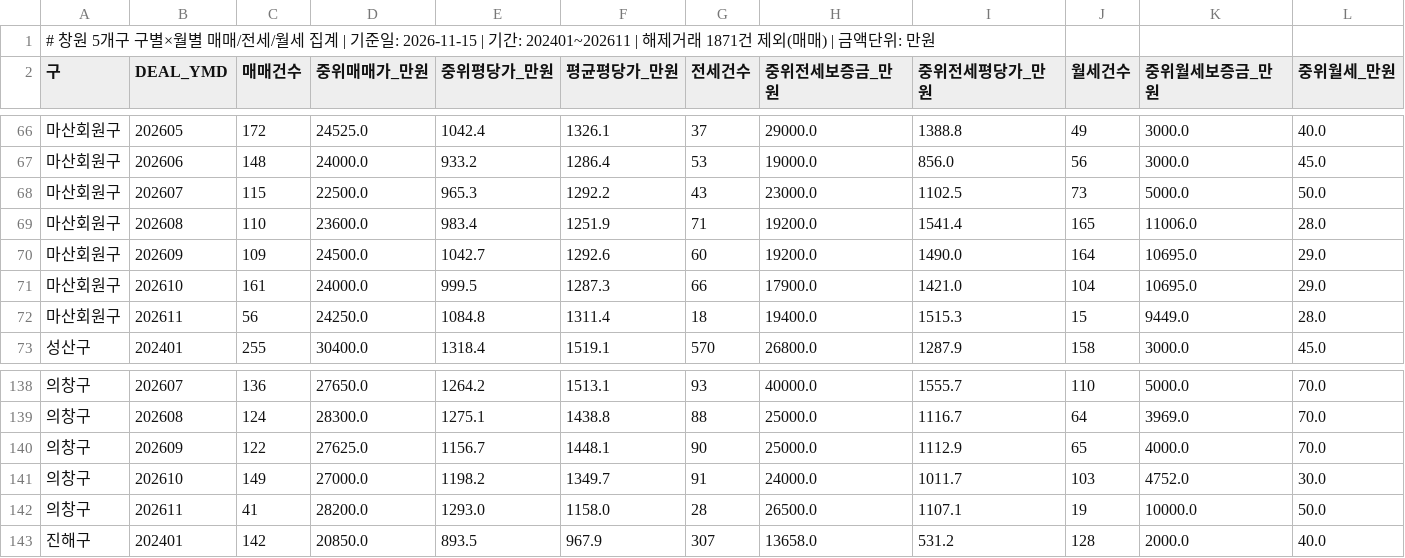
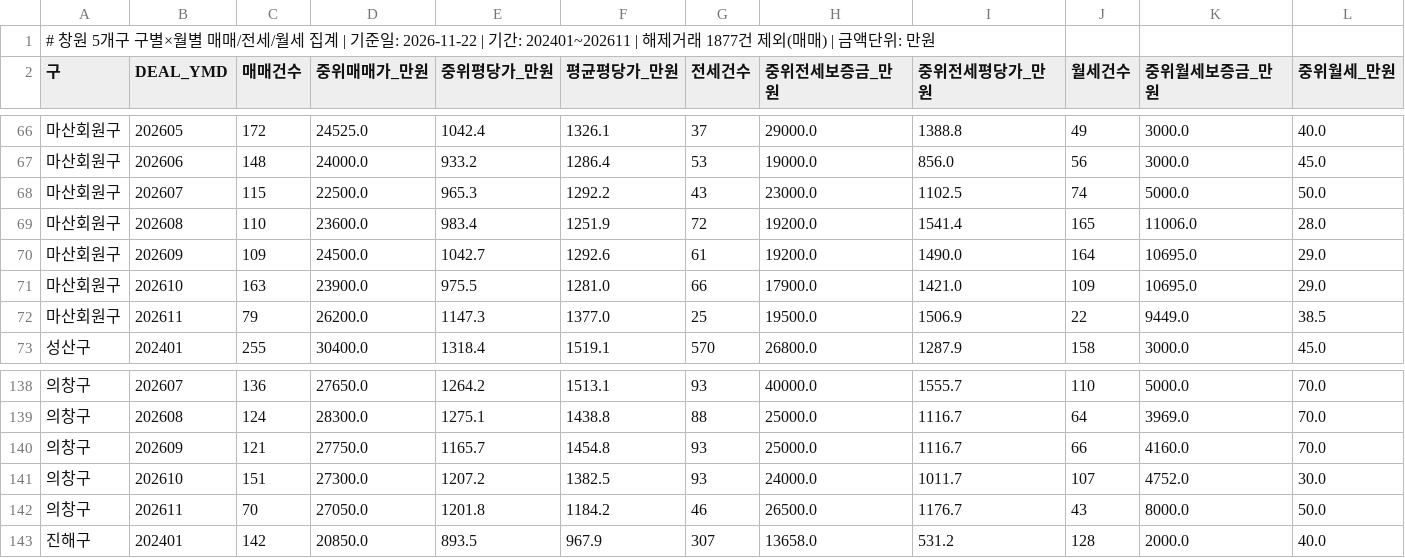
Before and after one commit to gkdlabs01/changwon-apt-data, a CSV file: data/light/changwon_구별_월별집계.csv, drawn as a sheet; only a part is shown, gaps mark what is left out; the diff covers the shown part only.

```diff
--- a/data/light/changwon_구별_월별집계.csv
+++ b/data/light/changwon_구별_월별집계.csv
@@ -1,2 +1,2 @@
-# 창원 5개구 구별×월별 매매/전세/월세 집계 | 기준일: 2026-11-15 | 기간: 202401~202611 | 해제거래 1871건 제외(매매) | 금액단위: 만원
+# 창원 5개구 구별×월별 매매/전세/월세 집계 | 기준일: 2026-11-22 | 기간: 202401~202611 | 해제거래 1877건 제외(매매) | 금액단위: 만원
 구,DEAL_YMD,매매건수,중위매매가_만원,중위평당가_만원,평균평당가_만원,전세건수,중위전세보증금_만원,중위전세평당가_만원,월세건수,중위월세보증금_만원,중위월세_만원
@@ -67,7 +67,7 @@
 마산회원구,202606,148,24000.0,933.2,1286.4,53,19000.0,856.0,56,3000.0,45.0
-마산회원구,202607,115,22500.0,965.3,1292.2,43,23000.0,1102.5,73,5000.0,50.0
-마산회원구,202608,110,23600.0,983.4,1251.9,71,19200.0,1541.4,165,11006.0,28.0
-마산회원구,202609,109,24500.0,1042.7,1292.6,60,19200.0,1490.0,164,10695.0,29.0
-마산회원구,202610,161,24000.0,999.5,1287.3,66,17900.0,1421.0,104,10695.0,29.0
-마산회원구,202611,56,24250.0,1084.8,1311.4,18,19400.0,1515.3,15,9449.0,28.0
+마산회원구,202607,115,22500.0,965.3,1292.2,43,23000.0,1102.5,74,5000.0,50.0
+마산회원구,202608,110,23600.0,983.4,1251.9,72,19200.0,1541.4,165,11006.0,28.0
+마산회원구,202609,109,24500.0,1042.7,1292.6,61,19200.0,1490.0,164,10695.0,29.0
+마산회원구,202610,163,23900.0,975.5,1281.0,66,17900.0,1421.0,109,10695.0,29.0
+마산회원구,202611,79,26200.0,1147.3,1377.0,25,19500.0,1506.9,22,9449.0,38.5
 성산구,202401,255,30400.0,1318.4,1519.1,570,26800.0,1287.9,158,3000.0,45.0
@@ -139,5 +139,5 @@
 의창구,202608,124,28300.0,1275.1,1438.8,88,25000.0,1116.7,64,3969.0,70.0
-의창구,202609,122,27625.0,1156.7,1448.1,90,25000.0,1112.9,65,4000.0,70.0
-의창구,202610,149,27000.0,1198.2,1349.7,91,24000.0,1011.7,103,4752.0,30.0
-의창구,202611,41,28200.0,1293.0,1158.0,28,26500.0,1107.1,19,10000.0,50.0
+의창구,202609,121,27750.0,1165.7,1454.8,93,25000.0,1116.7,66,4160.0,70.0
+의창구,202610,151,27300.0,1207.2,1382.5,93,24000.0,1011.7,107,4752.0,30.0
+의창구,202611,70,27050.0,1201.8,1184.2,46,26500.0,1176.7,43,8000.0,50.0
 진해구,202401,142,20850.0,893.5,967.9,307,13658.0,531.2,128,2000.0,40.0
```
Also changed, not shown: 2 added rows, 2 removed rows and 44 edited cells elsewhere in this file, data/light/changwon_성산구_동별_월별집계.csv, data/light/changwon_주요단지_매매.csv, 4 other files.
